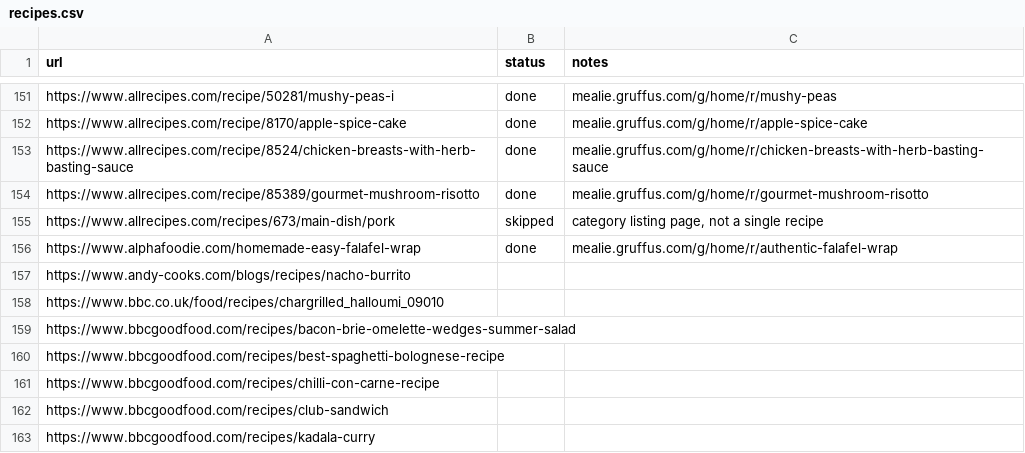
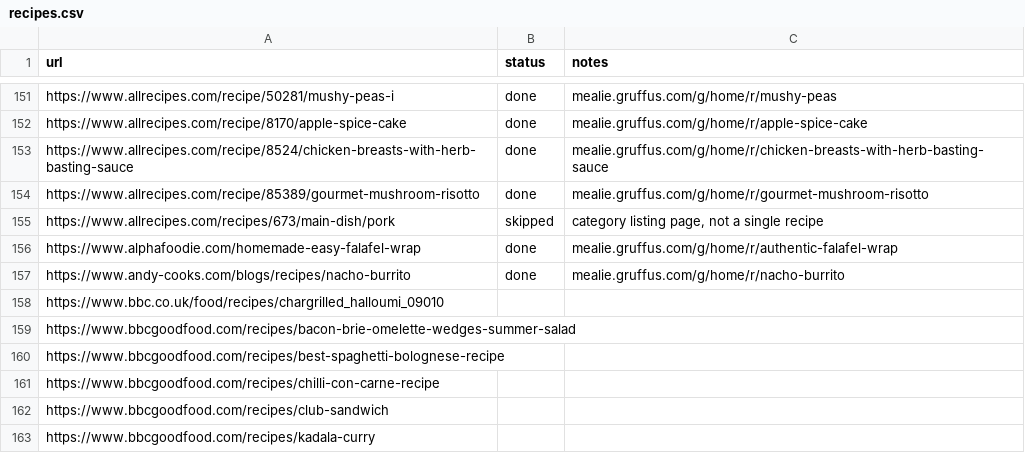
Before and after one commit to Gruffuss/MealieList, a CSV file: recipes.csv, drawn as a sheet; only a part is shown, gaps mark what is left out.

Commit message:
Add Nacho Burrito

```diff
--- a/recipes.csv
+++ b/recipes.csv
@@ -156,3 +156,3 @@ https://www.allrecipes.com/recipes/673/main-dish/pork,skipped,"category listing
 https://www.alphafoodie.com/homemade-easy-falafel-wrap,done,mealie.gruffus.com/g/home/r/authentic-falafel-wrap
-https://www.andy-cooks.com/blogs/recipes/nacho-burrito,,
+https://www.andy-cooks.com/blogs/recipes/nacho-burrito,done,mealie.gruffus.com/g/home/r/nacho-burrito
 https://www.bbc.co.uk/food/recipes/chargrilled_halloumi_09010,,
```
